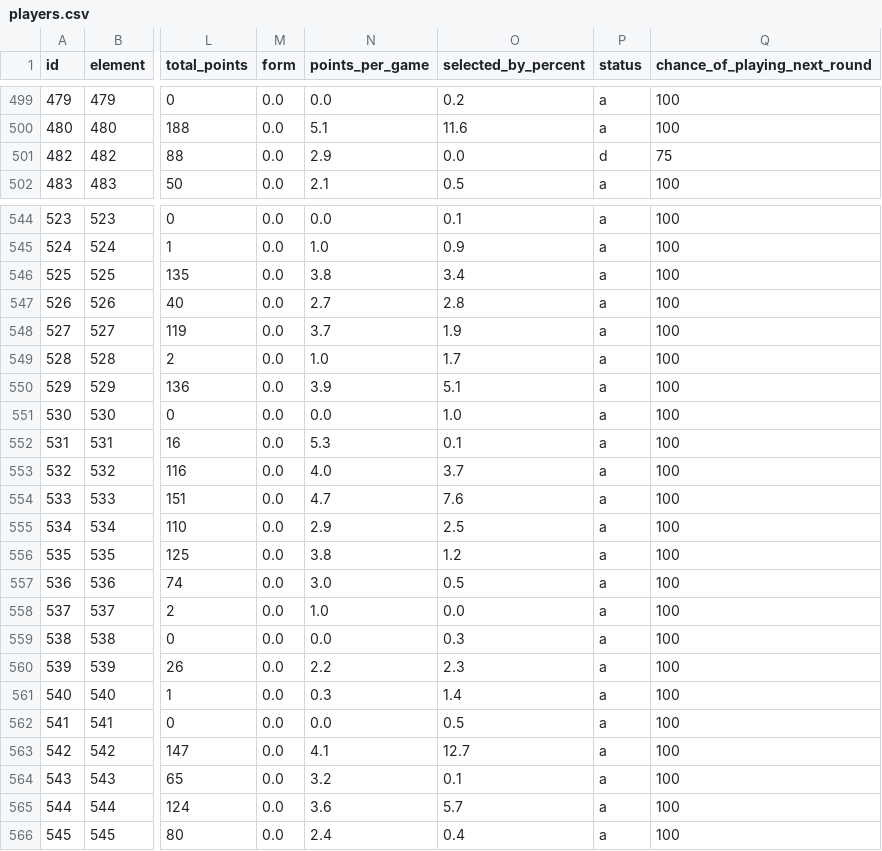
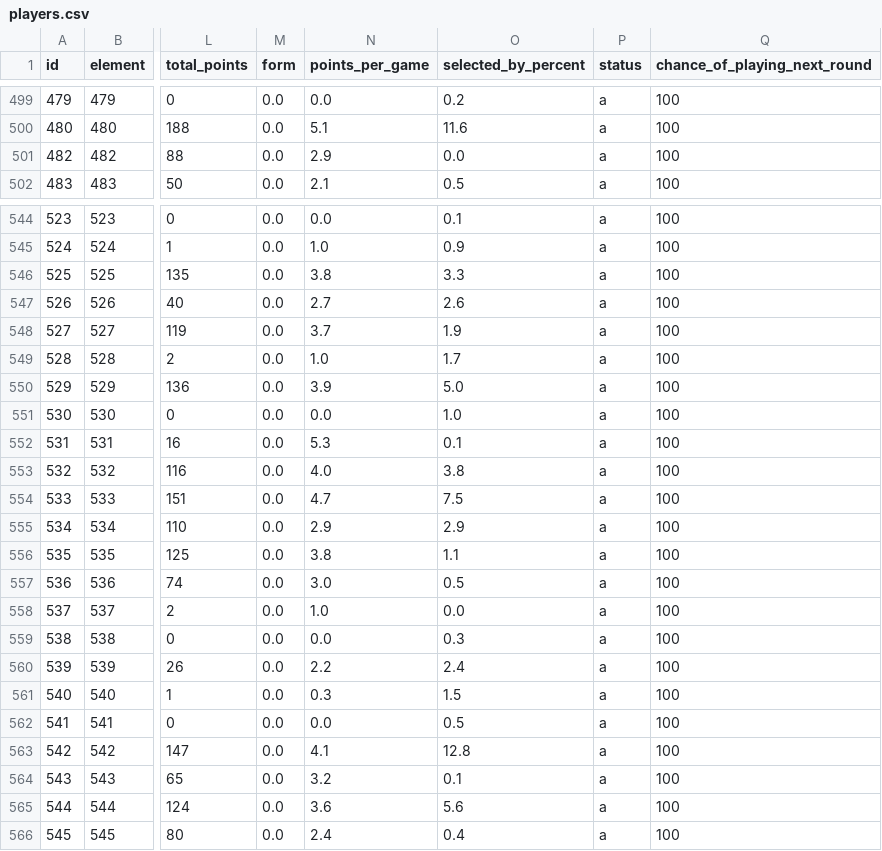
Before and after one commit to OmarN-Mukhtar/FantasyManager, a CSV file: data/players.csv, drawn as a sheet; only a part is shown, gaps mark what is left out; the diff covers the shown part only; the diff names each change by its address in the sheet, - before the commit and + after, or states it on an @@ line.

```diff
--- a/data/players.csv
+++ b/data/players.csv
-P501 (status): d
+P501 (status): a
-Q501 (chance_of_playing_next_round): 75
+Q501 (chance_of_playing_next_round): 100
-O546 (selected_by_percent): 3.4
+O546 (selected_by_percent): 3.3
-O547 (selected_by_percent): 2.8
+O547 (selected_by_percent): 2.6
-O550 (selected_by_percent): 5.1
+O550 (selected_by_percent): 5.0
-O553 (selected_by_percent): 3.7
+O553 (selected_by_percent): 3.8
-O554 (selected_by_percent): 7.6
+O554 (selected_by_percent): 7.5
-O555 (selected_by_percent): 2.5
+O555 (selected_by_percent): 2.9
-O556 (selected_by_percent): 1.2
+O556 (selected_by_percent): 1.1
-O560 (selected_by_percent): 2.3
+O560 (selected_by_percent): 2.4
-O561 (selected_by_percent): 1.4
+O561 (selected_by_percent): 1.5
-O563 (selected_by_percent): 12.7
+O563 (selected_by_percent): 12.8
-O565 (selected_by_percent): 5.7
+O565 (selected_by_percent): 5.6
```
Also changed, not shown: 117 edited cells elsewhere in this file, data/predictions.csv, data/sentiment_analysis.csv, 4 other files.
